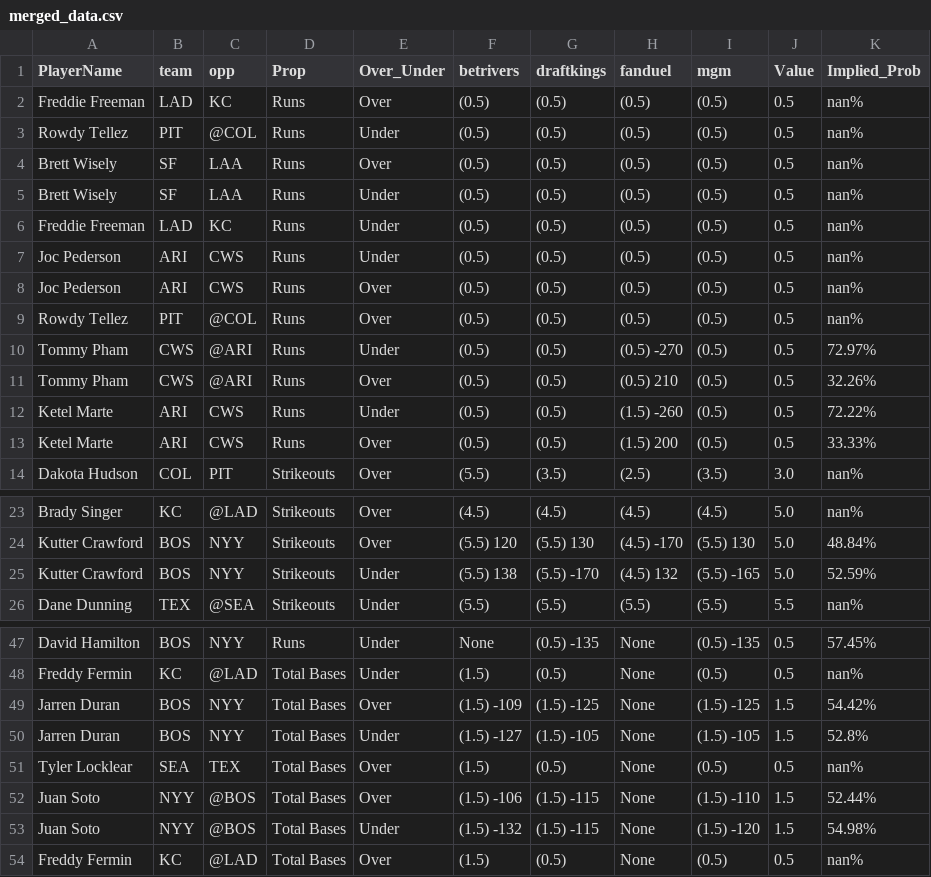
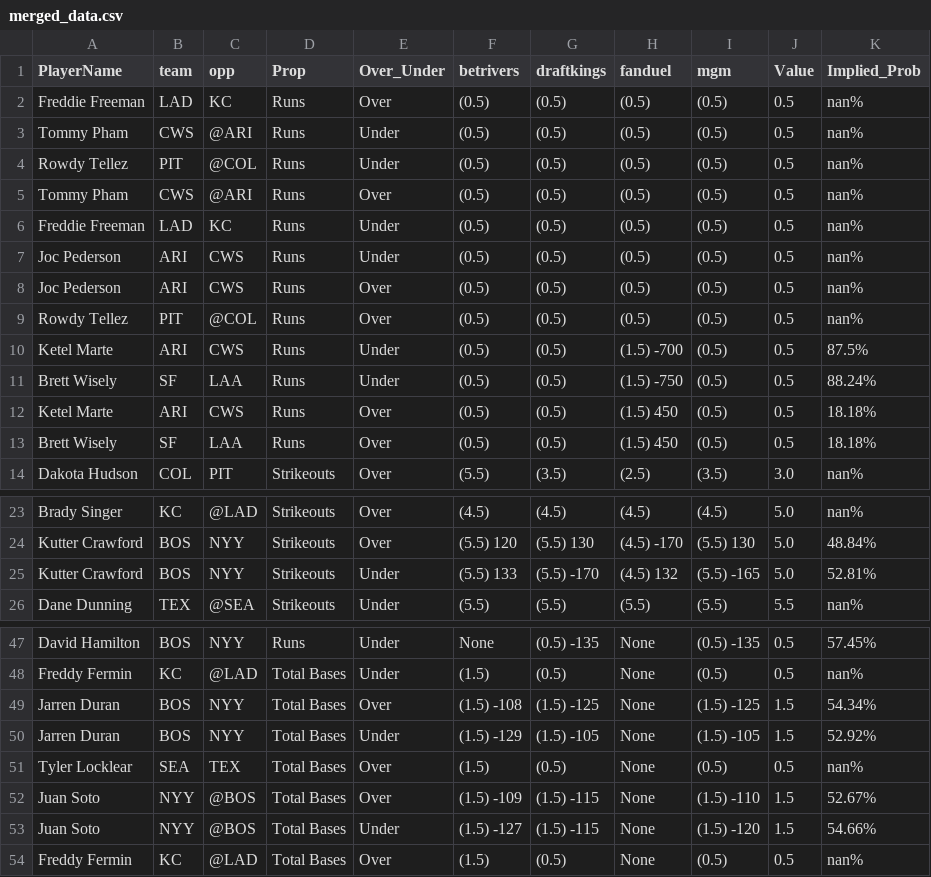
Before and after one commit to DhirenShivdasani/mlb, a CSV file: merged_data.csv, drawn as a sheet; only a part is shown, gaps mark what is left out.

Commit message:
Automated update by scheduler

```diff
--- a/merged_data.csv
+++ b/merged_data.csv
@@ -2,5 +2,5 @@ PlayerName,team,opp,Prop,Over_Under,betrivers,draftkings,fanduel,mgm,Value,Impli
 Freddie Freeman,LAD,KC,Runs,Over,(0.5) ,(0.5) ,(0.5) ,(0.5) ,0.5,nan%
+Tommy Pham,CWS,@ARI,Runs,Under,(0.5) ,(0.5) ,(0.5) ,(0.5) ,0.5,nan%
 Rowdy Tellez,PIT,@COL,Runs,Under,(0.5) ,(0.5) ,(0.5) ,(0.5) ,0.5,nan%
-Brett Wisely,SF,LAA,Runs,Over,(0.5) ,(0.5) ,(0.5) ,(0.5) ,0.5,nan%
-Brett Wisely,SF,LAA,Runs,Under,(0.5) ,(0.5) ,(0.5) ,(0.5) ,0.5,nan%
+Tommy Pham,CWS,@ARI,Runs,Over,(0.5) ,(0.5) ,(0.5) ,(0.5) ,0.5,nan%
 Freddie Freeman,LAD,KC,Runs,Under,(0.5) ,(0.5) ,(0.5) ,(0.5) ,0.5,nan%
@@ -9,6 +9,6 @@ Joc Pederson,ARI,CWS,Runs,Over,(0.5) ,(0.5) ,(0.5) ,(0.5) ,0.5,nan%
 Rowdy Tellez,PIT,@COL,Runs,Over,(0.5) ,(0.5) ,(0.5) ,(0.5) ,0.5,nan%
-Tommy Pham,CWS,@ARI,Runs,Under,(0.5) ,(0.5) ,(0.5) -270,(0.5) ,0.5,72.97%
-Tommy Pham,CWS,@ARI,Runs,Over,(0.5) ,(0.5) ,(0.5) 210,(0.5) ,0.5,32.26%
-Ketel Marte,ARI,CWS,Runs,Under,(0.5) ,(0.5) ,(1.5) -260,(0.5) ,0.5,72.22%
-Ketel Marte,ARI,CWS,Runs,Over,(0.5) ,(0.5) ,(1.5) 200,(0.5) ,0.5,33.33%
+Ketel Marte,ARI,CWS,Runs,Under,(0.5) ,(0.5) ,(1.5) -700,(0.5) ,0.5,87.5%
+Brett Wisely,SF,LAA,Runs,Under,(0.5) ,(0.5) ,(1.5) -750,(0.5) ,0.5,88.24%
+Ketel Marte,ARI,CWS,Runs,Over,(0.5) ,(0.5) ,(1.5) 450,(0.5) ,0.5,18.18%
+Brett Wisely,SF,LAA,Runs,Over,(0.5) ,(0.5) ,(1.5) 450,(0.5) ,0.5,18.18%
 Dakota Hudson,COL,PIT,Strikeouts,Over,(5.5) ,(3.5) ,(2.5) ,(3.5) ,3.0,nan%
@@ -24,3 +24,3 @@ Brady Singer,KC,@LAD,Strikeouts,Over,(4.5) ,(4.5) ,(4.5) ,(4.5) ,5.0,nan%
 Kutter Crawford,BOS,NYY,Strikeouts,Over,(5.5) 120,(5.5) 130,(4.5) -170,(5.5) 130,5.0,48.84%
-Kutter Crawford,BOS,NYY,Strikeouts,Under,(5.5) 138,(5.5) -170,(4.5) 132,(5.5) -165,5.0,52.59%
+Kutter Crawford,BOS,NYY,Strikeouts,Under,(5.5) 133,(5.5) -170,(4.5) 132,(5.5) -165,5.0,52.81%
 Dane Dunning,TEX,@SEA,Strikeouts,Under,(5.5) ,(5.5) ,(5.5) ,(5.5) ,5.5,nan%
@@ -48,7 +48,7 @@ David Hamilton,BOS,NYY,Runs,Under,None,(0.5) -135,None,(0.5) -135,0.5,57.45%
 Freddy Fermin,KC,@LAD,Total Bases,Under,(1.5) ,(0.5) ,None,(0.5) ,0.5,nan%
-Jarren Duran,BOS,NYY,Total Bases,Over,(1.5) -109,(1.5) -125,None,(1.5) -125,1.5,54.42%
-Jarren Duran,BOS,NYY,Total Bases,Under,(1.5) -127,(1.5) -105,None,(1.5) -105,1.5,52.8%
+Jarren Duran,BOS,NYY,Total Bases,Over,(1.5) -108,(1.5) -125,None,(1.5) -125,1.5,54.34%
+Jarren Duran,BOS,NYY,Total Bases,Under,(1.5) -129,(1.5) -105,None,(1.5) -105,1.5,52.92%
 Tyler Locklear,SEA,TEX,Total Bases,Over,(1.5) ,(0.5) ,None,(0.5) ,0.5,nan%
-Juan Soto,NYY,@BOS,Total Bases,Over,(1.5) -106,(1.5) -115,None,(1.5) -110,1.5,52.44%
-Juan Soto,NYY,@BOS,Total Bases,Under,(1.5) -132,(1.5) -115,None,(1.5) -120,1.5,54.98%
+Juan Soto,NYY,@BOS,Total Bases,Over,(1.5) -109,(1.5) -115,None,(1.5) -110,1.5,52.67%
+Juan Soto,NYY,@BOS,Total Bases,Under,(1.5) -127,(1.5) -115,None,(1.5) -120,1.5,54.66%
 Freddy Fermin,KC,@LAD,Total Bases,Over,(1.5) ,(0.5) ,None,(0.5) ,0.5,nan%
```
